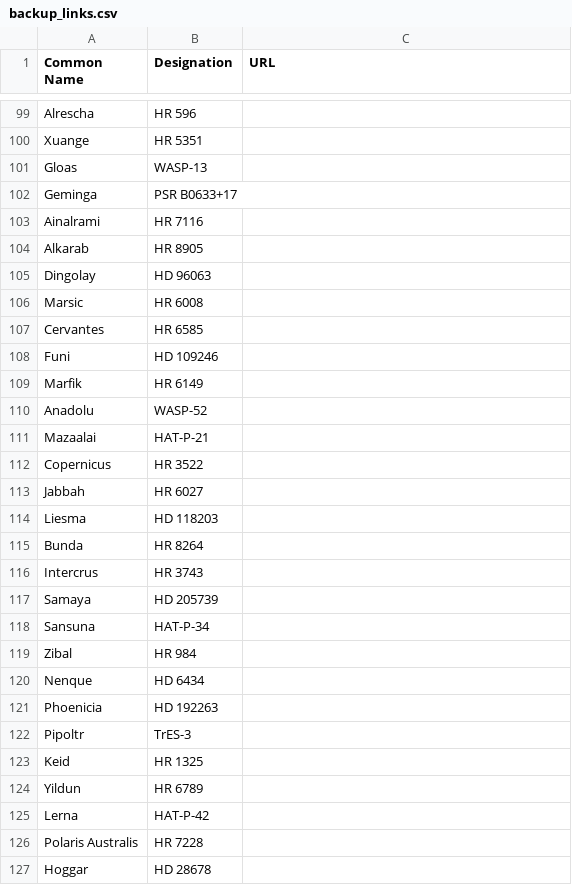
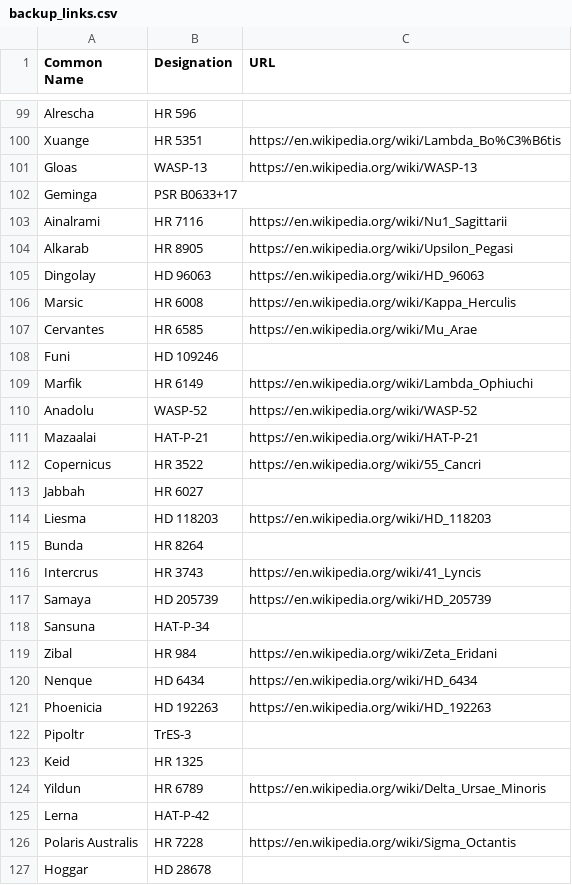
Before and after one commit to cyschneck/Star-Chart-Spherical-Projection, a CSV file: star_chart_spherical_projection/data/backup_links.csv, drawn as a sheet; only a part is shown, gaps mark what is left out; the diff covers the shown part only; the diff names each change by its address in the sheet, - before the commit and + after, or states it on an @@ line.

```diff
--- a/star_chart_spherical_projection/data/backup_links.csv
+++ b/star_chart_spherical_projection/data/backup_links.csv
-C100 (URL): (empty)
+C100 (URL): https://en.wikipedia.org/wiki/Lambda_Bo%C3%B6tis
-C101 (URL): (empty)
+C101 (URL): https://en.wikipedia.org/wiki/WASP-13
-C103 (URL): (empty)
+C103 (URL): https://en.wikipedia.org/wiki/Nu1_Sagittarii
-C104 (URL): (empty)
+C104 (URL): https://en.wikipedia.org/wiki/Upsilon_Pegasi
-C105 (URL): (empty)
+C105 (URL): https://en.wikipedia.org/wiki/HD_96063
-C106 (URL): (empty)
+C106 (URL): https://en.wikipedia.org/wiki/Kappa_Herculis
-C107 (URL): (empty)
+C107 (URL): https://en.wikipedia.org/wiki/Mu_Arae
-C109 (URL): (empty)
+C109 (URL): https://en.wikipedia.org/wiki/Lambda_Ophiuchi
-C110 (URL): (empty)
+C110 (URL): https://en.wikipedia.org/wiki/WASP-52
-C111 (URL): (empty)
+C111 (URL): https://en.wikipedia.org/wiki/HAT-P-21
-C112 (URL): (empty)
+C112 (URL): https://en.wikipedia.org/wiki/55_Cancri
-C114 (URL): (empty)
+C114 (URL): https://en.wikipedia.org/wiki/HD_118203
-C116 (URL): (empty)
+C116 (URL): https://en.wikipedia.org/wiki/41_Lyncis
-C117 (URL): (empty)
+C117 (URL): https://en.wikipedia.org/wiki/HD_205739
-C119 (URL): (empty)
+C119 (URL): https://en.wikipedia.org/wiki/Zeta_Eridani
-C120 (URL): (empty)
+C120 (URL): https://en.wikipedia.org/wiki/HD_6434
-C121 (URL): (empty)
+C121 (URL): https://en.wikipedia.org/wiki/HD_192263
-C124 (URL): (empty)
+C124 (URL): https://en.wikipedia.org/wiki/Delta_Ursae_Minoris
-C126 (URL): (empty)
+C126 (URL): https://en.wikipedia.org/wiki/Sigma_Octantis
```
Also changed, not shown: 28 edited cells elsewhere in this file.
